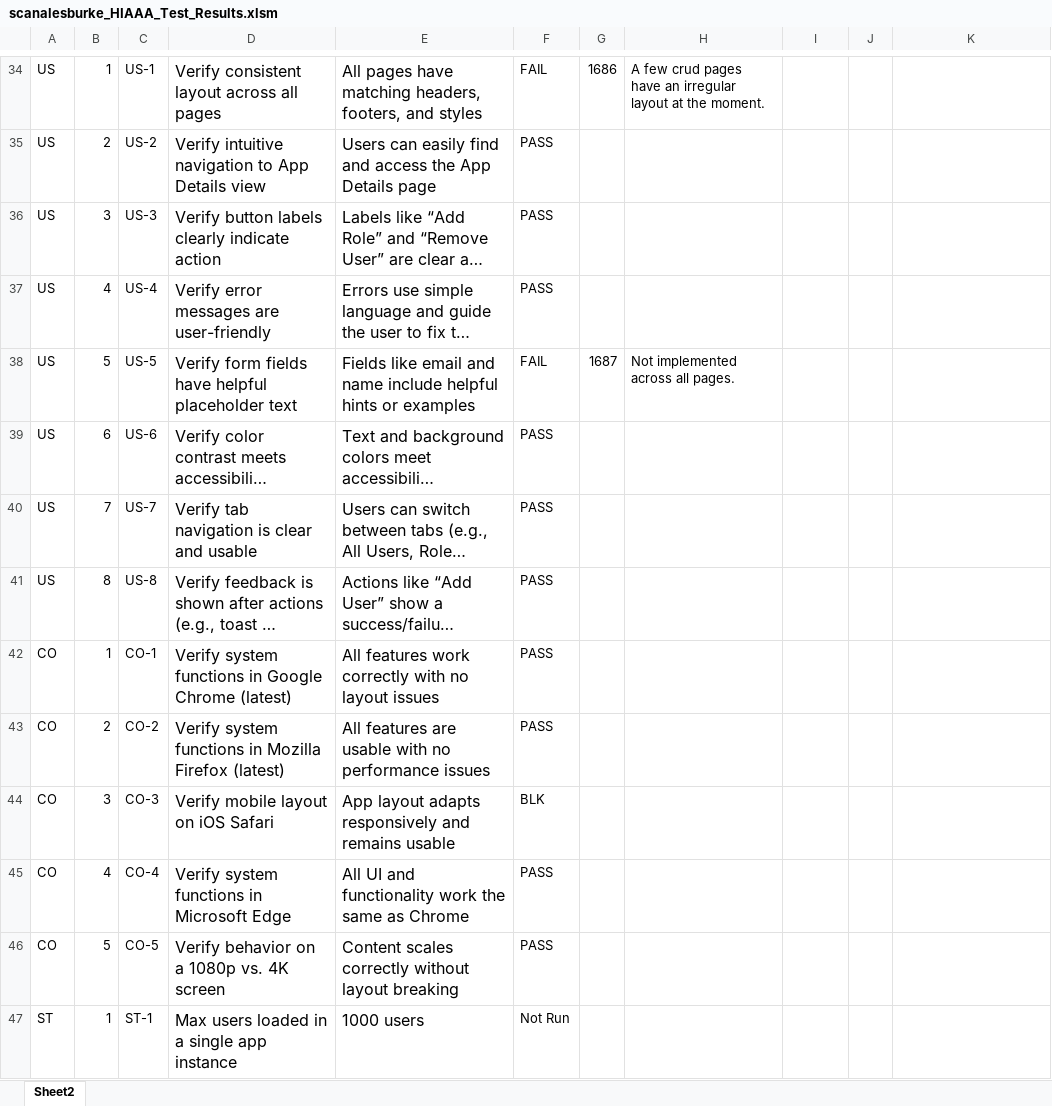
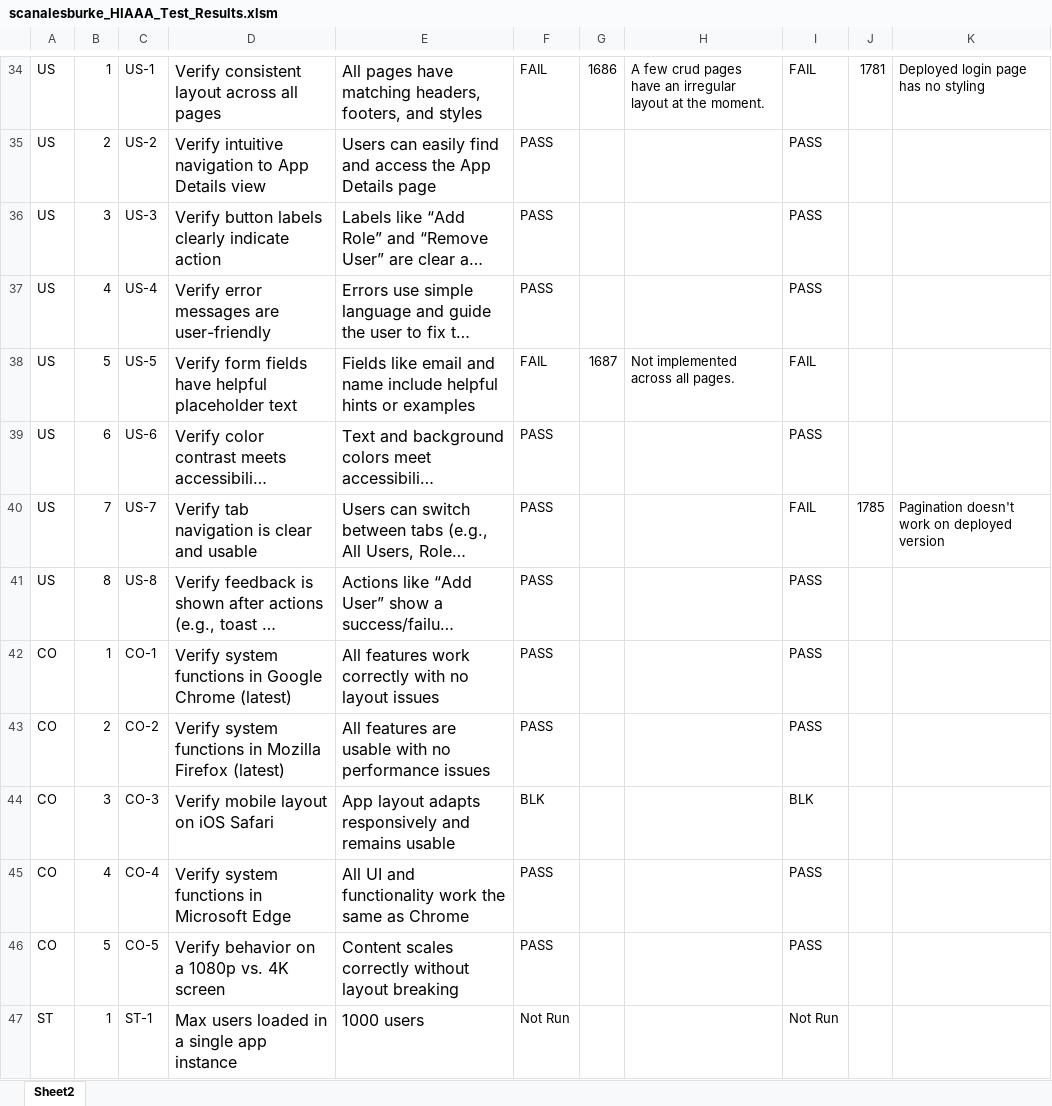
Before and after one commit to SebastianBurke/W2025, an Excel workbook: Dev Project II/Assignments/A03/scanalesburke_HIAAA_Test_Results.xlsm, sheet Sheet2, drawn as a sheet; only a part is shown, gaps mark what is left out; long unchanged cells end in …; values as stored, in another font and other column widths than the file's, no borders; conditional formats not drawn; the diff covers the shown part only; the diff names each change by its address in the sheet, - before the commit and + after, or states it on an @@ line.

```diff
--- a/Dev Project II/Assignments/A03/scanalesburke_HIAAA_Test_Results.xlsm (sheet Sheet2)
+++ b/Dev Project II/Assignments/A03/scanalesburke_HIAAA_Test_Results.xlsm (sheet Sheet2)
-I34: (empty)
+I34: FAIL
-J34: (empty)
+J34: 1781
-K34: (empty)
+K34: Deployed login page has no styling
-I35:I37: (empty)
+I35:I37: PASS
-I38: (empty)
+I38: FAIL
-I39: (empty)
+I39: PASS
-I40: (empty)
+I40: FAIL
-J40: (empty)
+J40: 1785
-K40: (empty)
+K40: Pagination doesn't work on deployed version
-I41:I43: (empty)
+I41:I43: PASS
-I44: (empty)
+I44: BLK
-I45:I46: (empty)
+I45:I46: PASS
-I47: (empty)
+I47: Not Run
```
Also changed, not shown: 41 edited cells elsewhere in this sheet, 2 other files.
